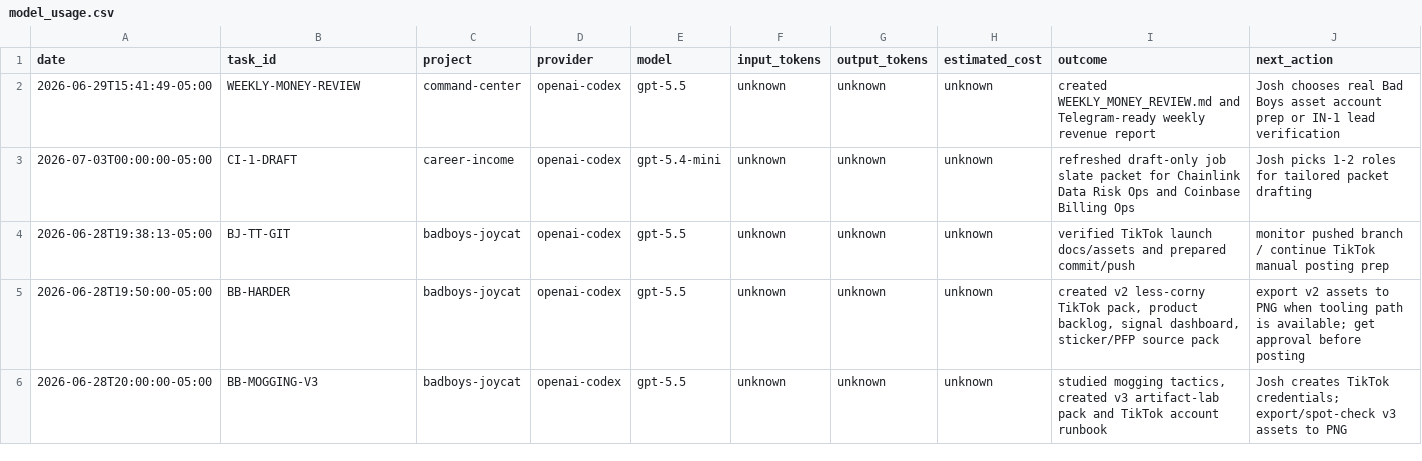
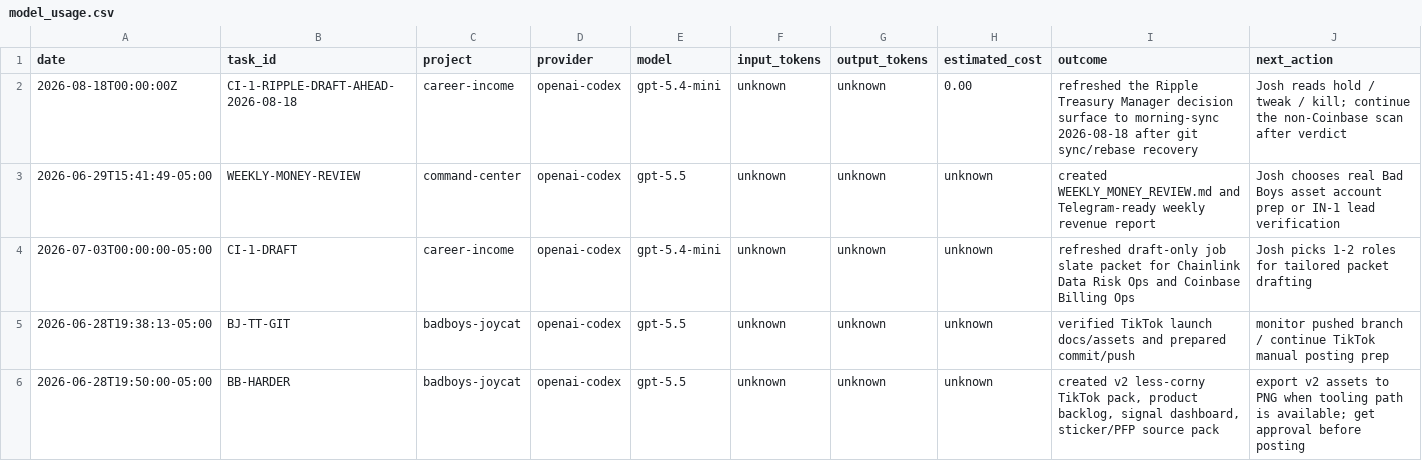
Before and after one commit to jcrypto420/COMMANDER, a CSV file: logs/model_usage.csv, drawn as a sheet; only a part is shown; the shorter side is filled out with more unchanged rows.

Commit message:
Commander: Daily money loop morning run output 2026-08-18

```diff
--- a/logs/model_usage.csv
+++ b/logs/model_usage.csv
@@ -1,2 +1,3 @@
 date,task_id,project,provider,model,input_tokens,output_tokens,estimated_cost,outcome,next_action
+2026-08-18T00:00:00Z,CI-1-RIPPLE-DRAFT-AHEAD-2026-08-18,career-income,openai-codex,gpt-5.4-mini,unknown,unknown,0.00,"refreshed the Ripple Treasury Manager decision surface to morning-sync 2026-08-18 after git sync/rebase recovery","Josh reads hold / tweak / kill; continue the non-Coinbase scan after verdict"
 2026-06-29T15:41:49-05:00,WEEKLY-MONEY-REVIEW,command-center,openai-codex,gpt-5.5,unknown,unknown,unknown,"created WEEKLY_MONEY_REVIEW.md and Telegram-ready weekly revenue report","Josh chooses real Bad Boys asset account prep or IN-1 lead verification"
```
Also changed, not shown: 7 other files.
